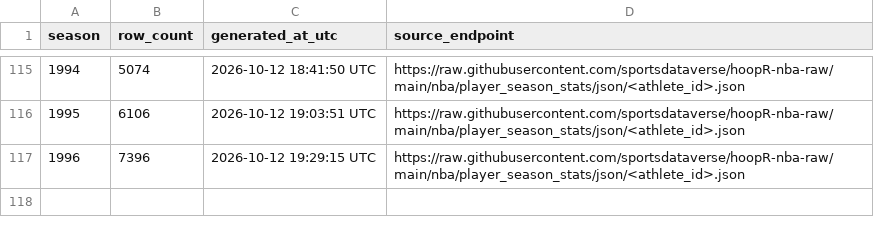
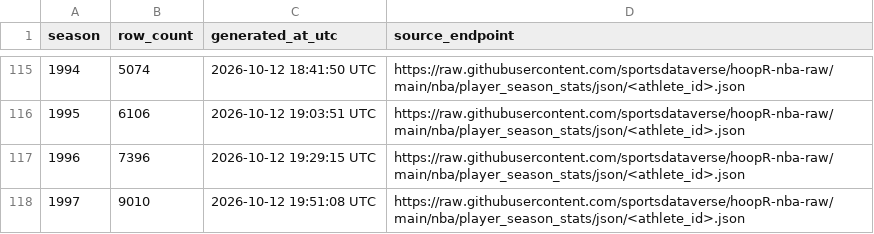
Before and after one commit to sportsdataverse/hoopR-nba-data, a CSV file: nba/player_season_stats/nba_player_season_stats_in_data_repo.csv, drawn as a sheet; only a part is shown, gaps mark what is left out.

```diff
--- a/nba/player_season_stats/nba_player_season_stats_in_data_repo.csv
+++ b/nba/player_season_stats/nba_player_season_stats_in_data_repo.csv
@@ -117 +117,2 @@ season,row_count,generated_at_utc,source_endpoint
 1996,7396,2026-10-12 19:29:15 UTC,https://raw.githubusercontent.com/sportsdataverse/hoopR-nba-raw/main/nba/player_season_stats/json/<athlete_id>.json
+1997,9010,2026-10-12 19:51:08 UTC,https://raw.githubusercontent.com/sportsdataverse/hoopR-nba-raw/main/nba/player_season_stats/json/<athlete_id>.json
```
Also changed, not shown: 7 other files.
